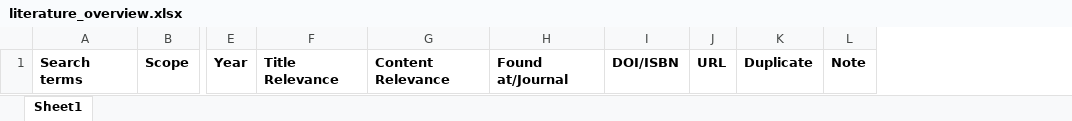
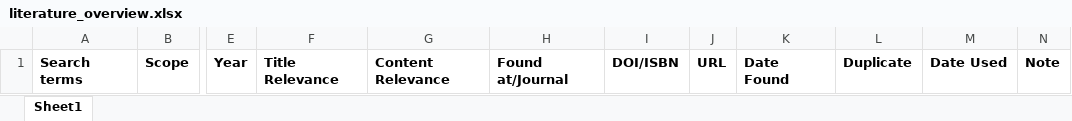
Before and after one commit to JRBliekendaal/master-thesis, an Excel workbook: literature/literature_overview.xlsx, sheet Sheet1, drawn as a sheet; only a part is shown, gaps mark what is left out; values as stored, in another font and other column widths than the file's, no borders; the diff names each change by its address in the sheet, - before the commit and + after, or states it on an @@ line.

Commit message:
Update literature_overview.xlsx

```diff
--- a/literature/literature_overview.xlsx (sheet Sheet1)
+++ b/literature/literature_overview.xlsx (sheet Sheet1)
+column K, row 1: Date Found
+column M, row 1: Date Used
```
